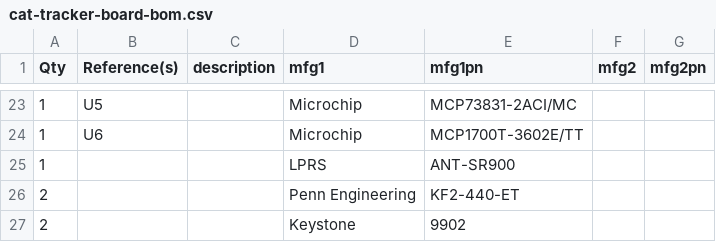
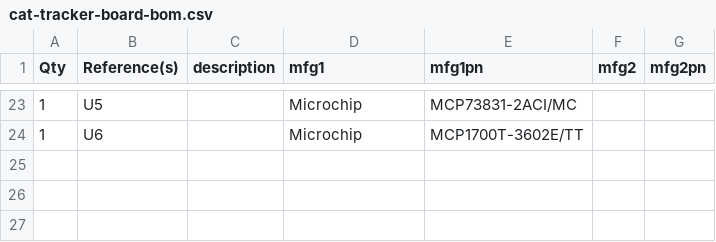
Before and after one commit to clnhlzmn/cat-tracker, a CSV file: main-board/cat-tracker-board-bom.csv, drawn as a sheet; only a part is shown, gaps mark what is left out.

```diff
--- a/main-board/cat-tracker-board-bom.csv
+++ b/main-board/cat-tracker-board-bom.csv
@@ -24,4 +24 @@
 "1","U6","","Microchip","MCP1700T-3602E/TT","",""
-"1","","","LPRS","ANT-SR900","",""
-"2","","","Penn Engineering","KF2-440-ET","",""
-"2","","","Keystone","9902","",""
```
Also changed, not shown: 1 other file.
